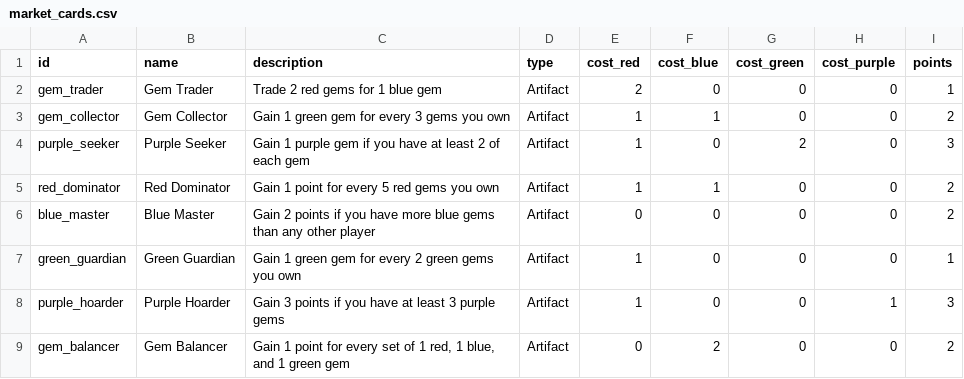
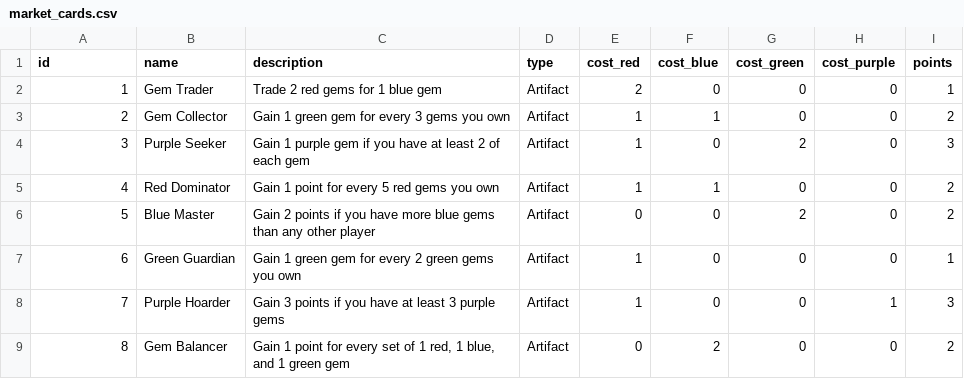
Before and after one commit to 8odoros/DemoDiceGame, a CSV file: game-web-app/assets/market_cards.csv, drawn as a sheet.

```diff
--- a/game-web-app/assets/market_cards.csv
+++ b/game-web-app/assets/market_cards.csv
@@ -1,9 +1,9 @@
 id;name;description;type;cost_red;cost_blue;cost_green;cost_purple;points
-gem_trader;Gem Trader;"Trade 2 red gems for 1 blue gem";Artifact;2;0;0;0;1
-gem_collector;Gem Collector;"Gain 1 green gem for every 3 gems you own";Artifact;1;1;0;0;2
-purple_seeker;Purple Seeker;"Gain 1 purple gem if you have at least 2 of each gem";Artifact;1;0;2;0;3
-red_dominator;Red Dominator;"Gain 1 point for every 5 red gems you own";Artifact;1;1;0;0;2
-blue_master;Blue Master;"Gain 2 points if you have more blue gems than any other player";Artifact;0;0;0;0;2
-green_guardian;Green Guardian;"Gain 1 green gem for every 2 green gems you own";Artifact;1;0;0;0;1
-purple_hoarder;Purple Hoarder;"Gain 3 points if you have at least 3 purple gems";Artifact;1;0;0;1;3
-gem_balancer;Gem Balancer;"Gain 1 point for every set of 1 red, 1 blue, and 1 green gem";Artifact;0;2;0;0;2
+1;Gem Trader;"Trade 2 red gems for 1 blue gem";Artifact;2;0;0;0;1
+2;Gem Collector;"Gain 1 green gem for every 3 gems you own";Artifact;1;1;0;0;2
+3;Purple Seeker;"Gain 1 purple gem if you have at least 2 of each gem";Artifact;1;0;2;0;3
+4;Red Dominator;"Gain 1 point for every 5 red gems you own";Artifact;1;1;0;0;2
+5;Blue Master;"Gain 2 points if you have more blue gems than any other player";Artifact;0;0;2;0;2
+6;Green Guardian;"Gain 1 green gem for every 2 green gems you own";Artifact;1;0;0;0;1
+7;Purple Hoarder;"Gain 3 points if you have at least 3 purple gems";Artifact;1;0;0;1;3
+8;Gem Balancer;"Gain 1 point for every set of 1 red, 1 blue, and 1 green gem";Artifact;0;2;0;0;2
```
Also changed, not shown: 2 other files.
